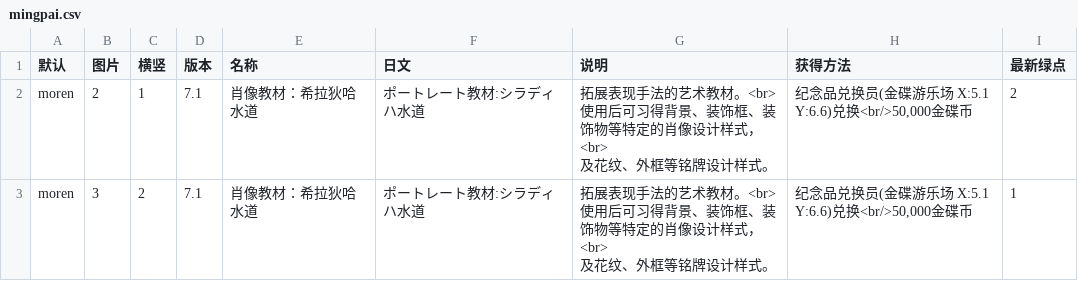
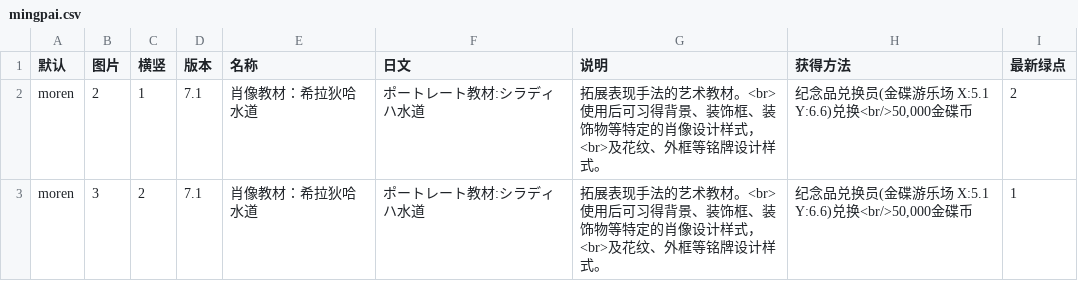
Before and after one commit to ffxiv-cn/tools.ffxiv.cn, a CSV file: lajipai/csv/mingpai.csv, drawn as a sheet.

Commit message:
铭牌

```diff
--- a/lajipai/csv/mingpai.csv
+++ b/lajipai/csv/mingpai.csv
@@ -1,7 +1,3 @@
 默认,图片,横竖,版本,名称,日文,说明,获得方法,最新绿点
-moren,2,1,7.1,肖像教材：希拉狄哈水道,ポートレート教材:シラディハ水道,"拓展表现手法的艺术教材。<br>
-使用后可习得背景、装饰框、装饰物等特定的肖像设计样式，<br>
-及花纹、外框等铭牌设计样式。","纪念品兑换员(金碟游乐场 X:5.1 Y:6.6)兑换<br/>50,000金碟币",2
-moren,3,2,7.1,肖像教材：希拉狄哈水道,ポートレート教材:シラディハ水道,"拓展表现手法的艺术教材。<br>
-使用后可习得背景、装饰框、装饰物等特定的肖像设计样式，<br>
-及花纹、外框等铭牌设计样式。","纪念品兑换员(金碟游乐场 X:5.1 Y:6.6)兑换<br/>50,000金碟币",1
+moren,2,1,7.1,肖像教材：希拉狄哈水道,ポートレート教材:シラディハ水道,拓展表现手法的艺术教材。<br>使用后可习得背景、装饰框、装饰物等特定的肖像设计样式，<br>及花纹、外框等铭牌设计样式。,"纪念品兑换员(金碟游乐场 X:5.1 Y:6.6)兑换<br/>50,000金碟币",2
+moren,3,2,7.1,肖像教材：希拉狄哈水道,ポートレート教材:シラディハ水道,拓展表现手法的艺术教材。<br>使用后可习得背景、装饰框、装饰物等特定的肖像设计样式，<br>及花纹、外框等铭牌设计样式。,"纪念品兑换员(金碟游乐场 X:5.1 Y:6.6)兑换<br/>50,000金碟币",1
```
